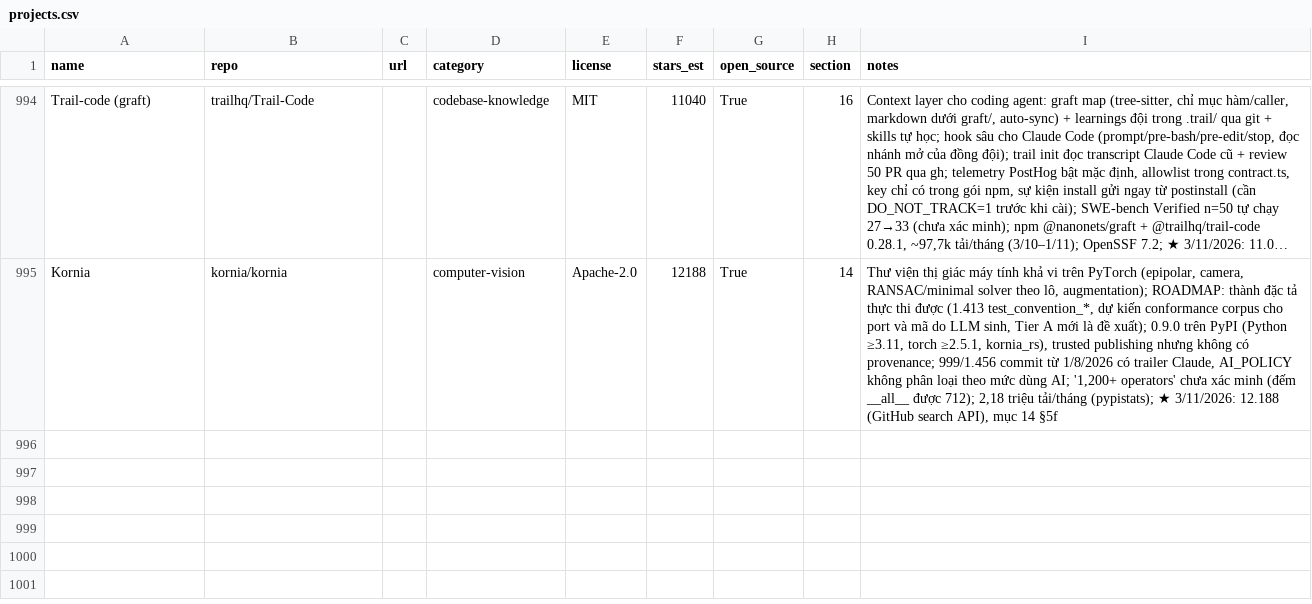
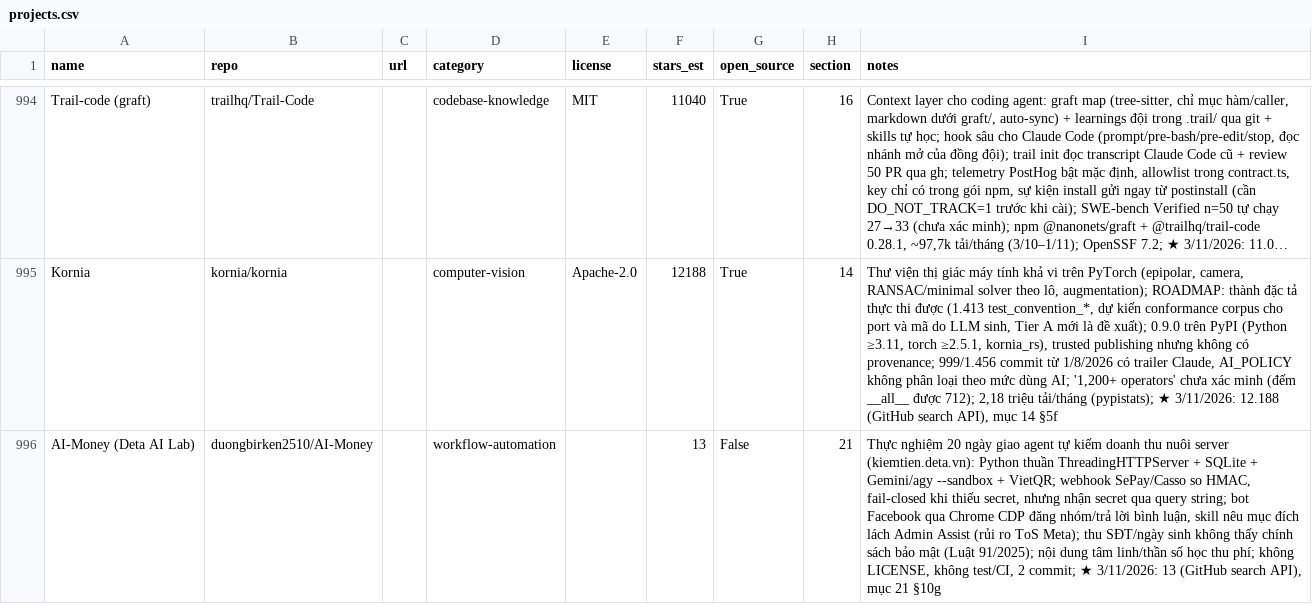
Before and after one commit to seeker19110/stored, a CSV file: data/projects.csv, drawn as a sheet; only a part is shown, gaps mark what is left out; long unchanged cells end in …; the diff names each change by its address in the sheet, - before the commit and + after, or states it on an @@ line.

```diff
--- a/data/projects.csv
+++ b/data/projects.csv
+row 996: AI-Money (Deta AI Lab) | duongbirken2510/AI-Money |  | workflow-automation |  | 13 | False | 21 | Thực nghiệm 20 ngày giao agent tự kiếm doanh thu nuôi server (kiemtien.deta.vn): Python thuần ThreadingHTTPServer + SQLite + Gemini/agy --sandbox + VietQR; webhook SePay/Casso so HMAC, fail-closed khi thiếu secret, nhưng nhận secret qua query string; bot Facebook qua Chrome CDP đăng nhóm/trả lời bình luận, skill nêu mục đích lách Admin Assist (rủi ro ToS Meta); thu SĐT/ngày sinh không thấy chính sách bảo mật (Luật 91/2025); nội dung tâm linh/thần số học thu phí; không LICENSE, không test/CI, 2 commit; ★ 3/11/2026: 13 (GitHub search API), mục 21 §10g
```
Also changed, not shown: 5 other files.
